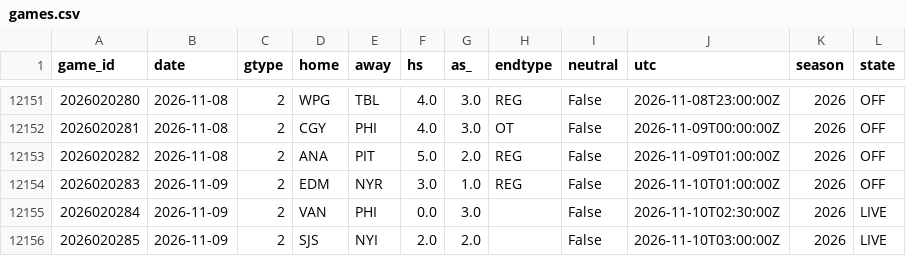
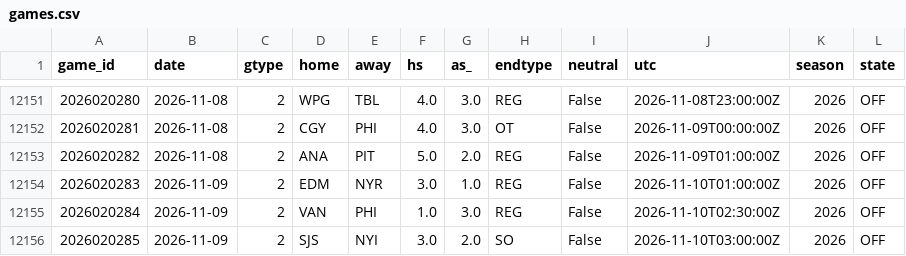
Before and after one commit to azcal/mbm-nhl, a CSV file: data/games.csv, drawn as a sheet; only a part is shown, gaps mark what is left out.

```diff
--- a/data/games.csv
+++ b/data/games.csv
@@ -12154,3 +12154,3 @@ game_id,date,gtype,home,away,hs,as_,endtype,neutral,utc,season,state
 2026020283,2026-11-09,2,EDM,NYR,3.0,1.0,REG,False,2026-11-10T01:00:00Z,2026,OFF
-2026020284,2026-11-09,2,VAN,PHI,0.0,3.0,,False,2026-11-10T02:30:00Z,2026,LIVE
-2026020285,2026-11-09,2,SJS,NYI,2.0,2.0,,False,2026-11-10T03:00:00Z,2026,LIVE
+2026020284,2026-11-09,2,VAN,PHI,1.0,3.0,REG,False,2026-11-10T02:30:00Z,2026,OFF
+2026020285,2026-11-09,2,SJS,NYI,3.0,2.0,SO,False,2026-11-10T03:00:00Z,2026,OFF
```
Also changed, not shown: logs/graded.csv, logs/predictions.csv, 2 other files.
